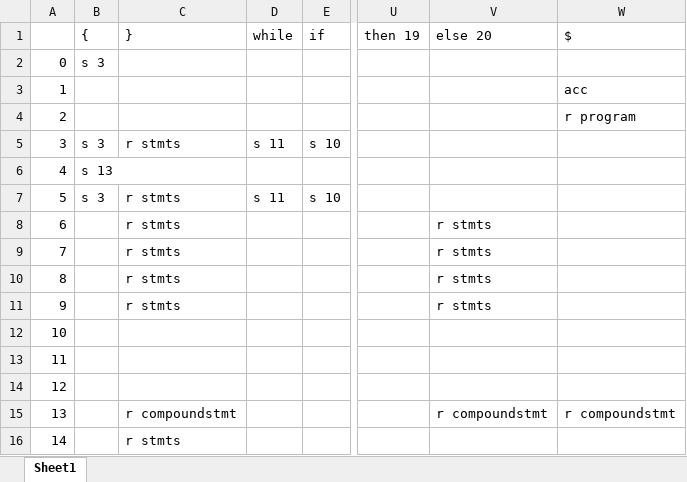
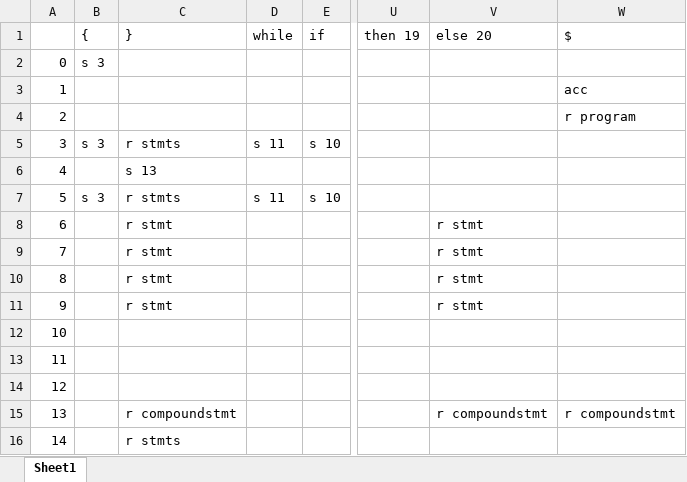
Before and after one commit to S-N-O-R-L-A-X/lex, an Excel workbook: LR parser/parsing table.xlsx, sheet Sheet1, drawn as a sheet; only a part is shown, gaps mark what is left out; values as stored, in another font and other column widths than the file's, no borders; the diff names each change by its address in the sheet, - before the commit and + after, or states it on an @@ line.

```diff
--- a/LR parser/parsing table.xlsx (sheet Sheet1)
+++ b/LR parser/parsing table.xlsx (sheet Sheet1)
-B6 ({): s 13
+B6 ({): (empty)
-C6 (}): (empty)
+C6 (}): s 13
-C8:C11 (}): r stmts
+C8:C11 (}): r stmt
-V8:V11 (else 20): r stmts
+V8:V11 (else 20): r stmt
```
Also changed, not shown: 2 other files.
